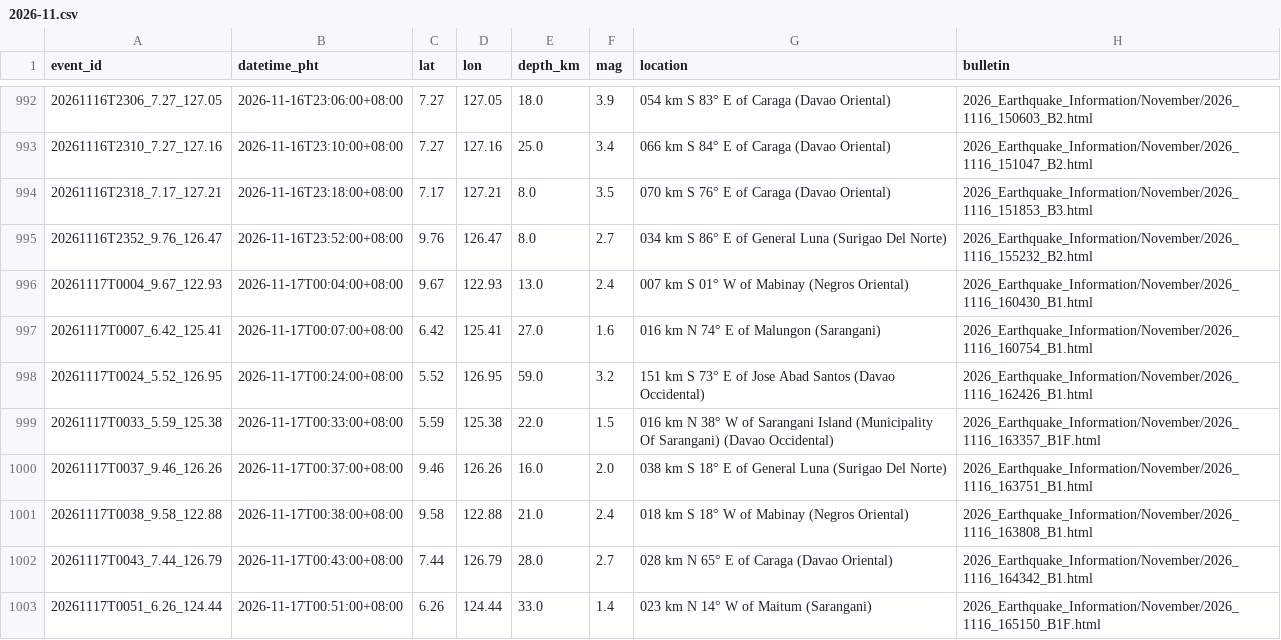
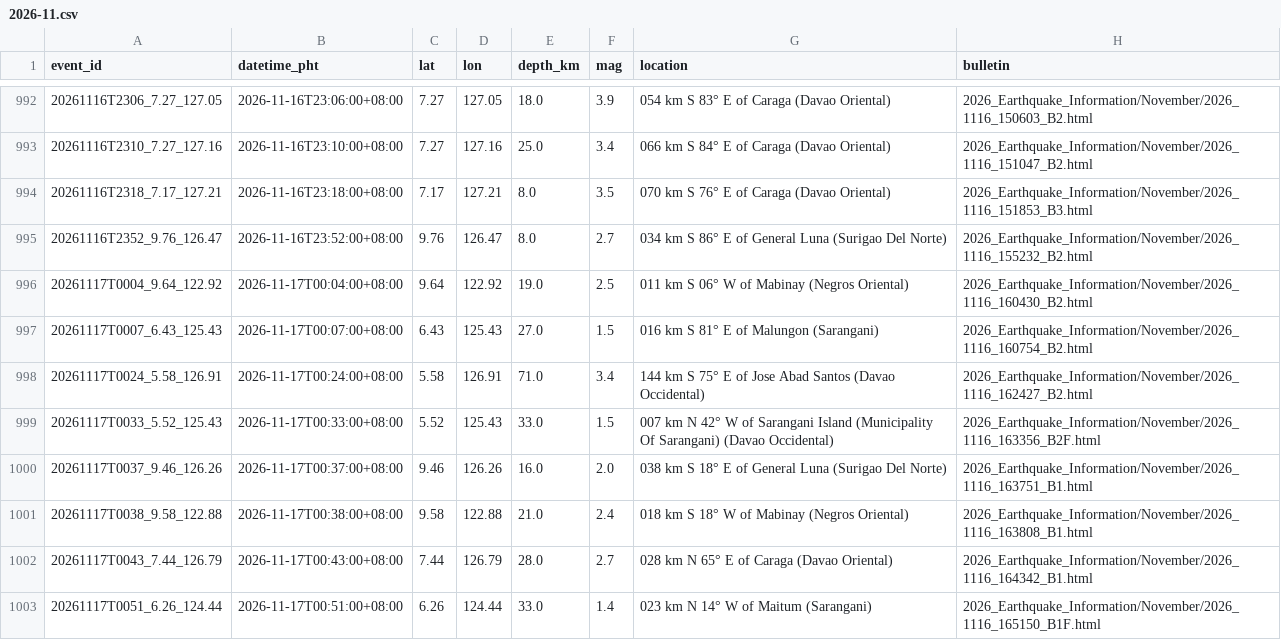
Before and after one commit to krystasis/ph-hazards, a CSV file: data/earthquakes/2026-11.csv, drawn as a sheet; only a part is shown, gaps mark what is left out.

```diff
--- a/data/earthquakes/2026-11.csv
+++ b/data/earthquakes/2026-11.csv
@@ -995,6 +995,6 @@ event_id,datetime_pht,lat,lon,depth_km,mag,location,bulletin
 20261116T2352_9.76_126.47,2026-11-16T23:52:00+08:00,9.76,126.47,8.0,2.7,034 km S 86° E of General Luna (Surigao Del Norte),2026_Earthquake_Information/November/2026_1116_155232_B2.html
-20261117T0004_9.67_122.93,2026-11-17T00:04:00+08:00,9.67,122.93,13.0,2.4,007 km S 01° W of Mabinay (Negros Oriental),2026_Earthquake_Information/November/2026_1116_160430_B1.html
-20261117T0007_6.42_125.41,2026-11-17T00:07:00+08:00,6.42,125.41,27.0,1.6,016 km N 74° E of Malungon (Sarangani),2026_Earthquake_Information/November/2026_1116_160754_B1.html
-20261117T0024_5.52_126.95,2026-11-17T00:24:00+08:00,5.52,126.95,59.0,3.2,151 km S 73° E of Jose Abad Santos (Davao Occidental),2026_Earthquake_Information/November/2026_1116_162426_B1.html
-20261117T0033_5.59_125.38,2026-11-17T00:33:00+08:00,5.59,125.38,22.0,1.5,016 km N 38° W of Sarangani Island (Municipality Of Sarangani) (Davao Occidental),2026_Earthquake_Information/November/2026_1116_163357_B1F.html
+20261117T0004_9.64_122.92,2026-11-17T00:04:00+08:00,9.64,122.92,19.0,2.5,011 km S 06° W of Mabinay (Negros Oriental),2026_Earthquake_Information/November/2026_1116_160430_B2.html
+20261117T0007_6.43_125.43,2026-11-17T00:07:00+08:00,6.43,125.43,27.0,1.5,016 km S 81° E of Malungon (Sarangani),2026_Earthquake_Information/November/2026_1116_160754_B2.html
+20261117T0024_5.58_126.91,2026-11-17T00:24:00+08:00,5.58,126.91,71.0,3.4,144 km S 75° E of Jose Abad Santos (Davao Occidental),2026_Earthquake_Information/November/2026_1116_162427_B2.html
+20261117T0033_5.52_125.43,2026-11-17T00:33:00+08:00,5.52,125.43,33.0,1.5,007 km N 42° W of Sarangani Island (Municipality Of Sarangani) (Davao Occidental),2026_Earthquake_Information/November/2026_1116_163356_B2F.html
 20261117T0037_9.46_126.26,2026-11-17T00:37:00+08:00,9.46,126.26,16.0,2.0,038 km S 18° E of General Luna (Surigao Del Norte),2026_Earthquake_Information/November/2026_1116_163751_B1.html
```
Also changed, not shown: data/river_levels/2026-11.csv, 4 other files.
